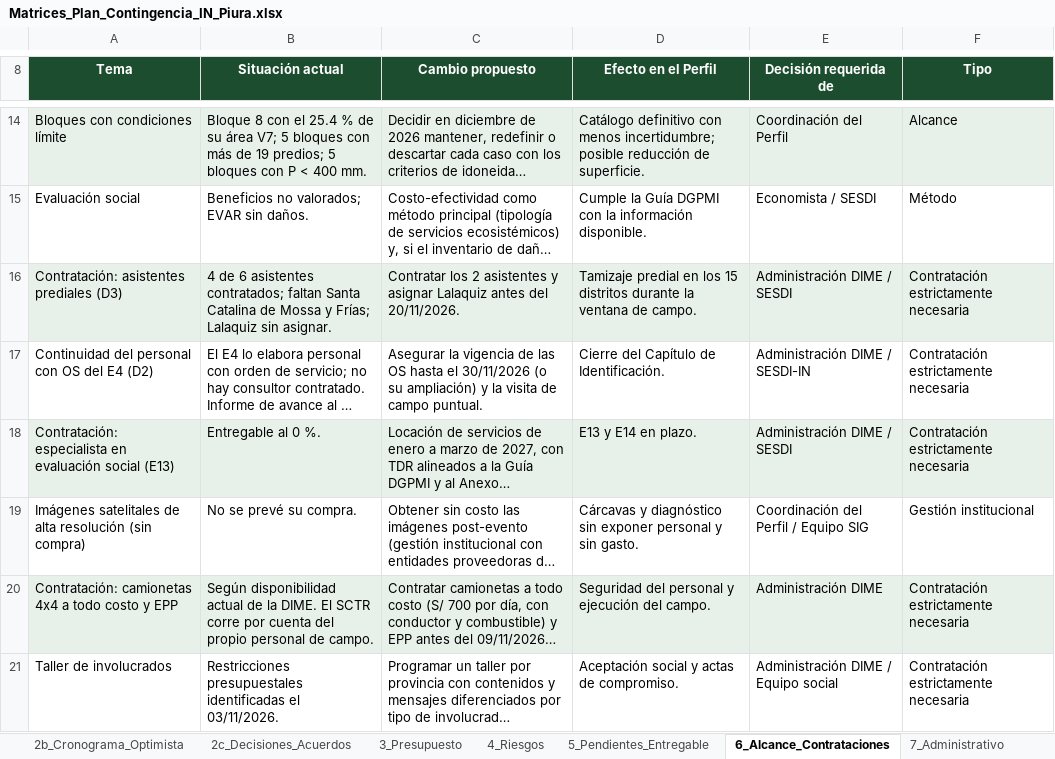
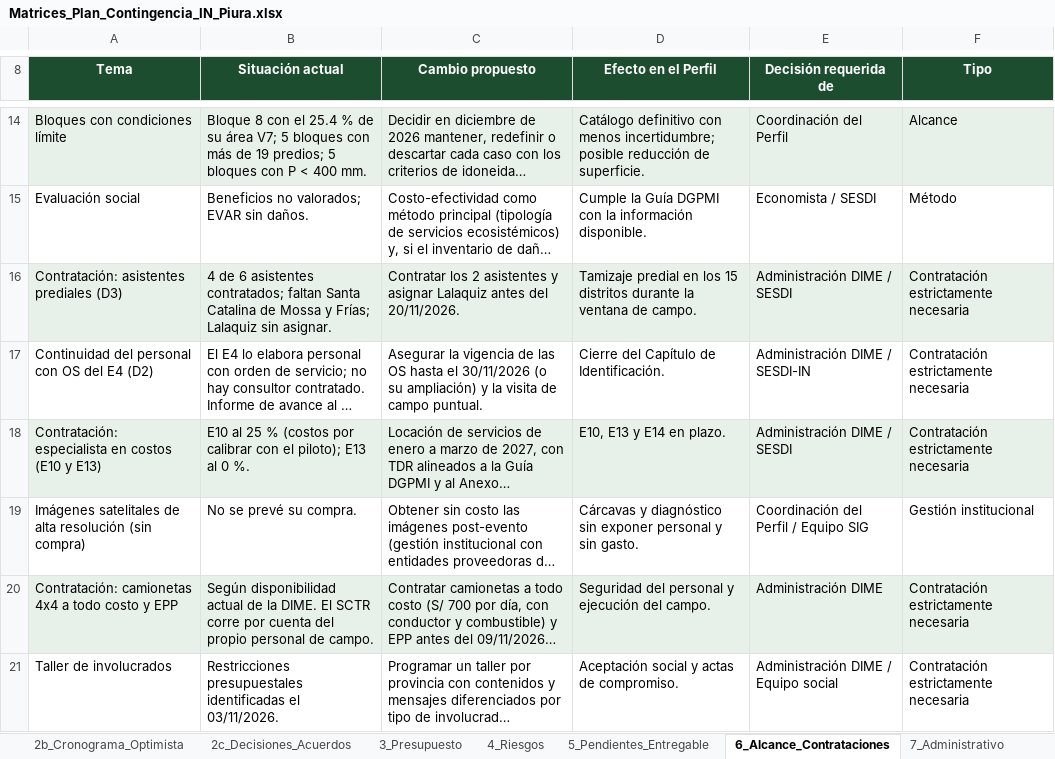
Before and after one commit to salomoncahuas-tech/Salomon1969, an Excel workbook: plan_contingencia_2026-11/Matrices_Plan_Contingencia_IN_Piura.xlsx, sheet 6_Alcance_Contrataciones, drawn as a sheet; only a part is shown, gaps mark what is left out; long unchanged cells end in …; values as stored, in another font and other column widths than the file's, no borders; the diff names each change by its address in the sheet, - before the commit and + after, or states it on an @@ line.

```diff
--- a/plan_contingencia_2026-11/Matrices_Plan_Contingencia_IN_Piura.xlsx (sheet 6_Alcance_Contrataciones)
+++ b/plan_contingencia_2026-11/Matrices_Plan_Contingencia_IN_Piura.xlsx (sheet 6_Alcance_Contrataciones)
-A18 (Tema): …especialista en evaluación social (E13)
+A18 (Tema): …especialista en costos (E10 y E13)
-B18 (Situación actual): Entregable al 0 %.
+B18 (Situación actual): E10 al 25 % (costos por calibrar con el piloto); E13 al 0 %.
-D18 (Efecto en el Perfil): E13 y E14 en plazo.
+D18 (Efecto en el Perfil): E10, E13 y E14 en plazo.
```
Also changed, not shown: sheet 3_Presupuesto, sheet 2c_Decisiones_Acuerdos, sheet 4_Riesgos, 5 other files.
